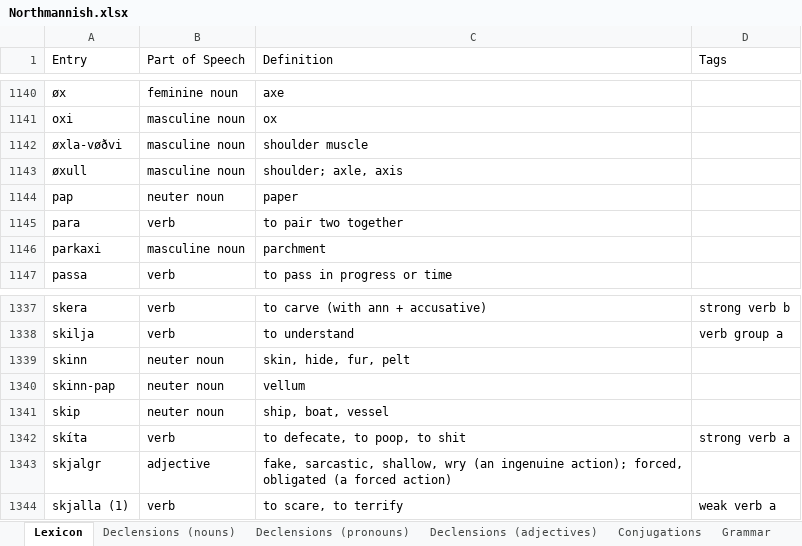
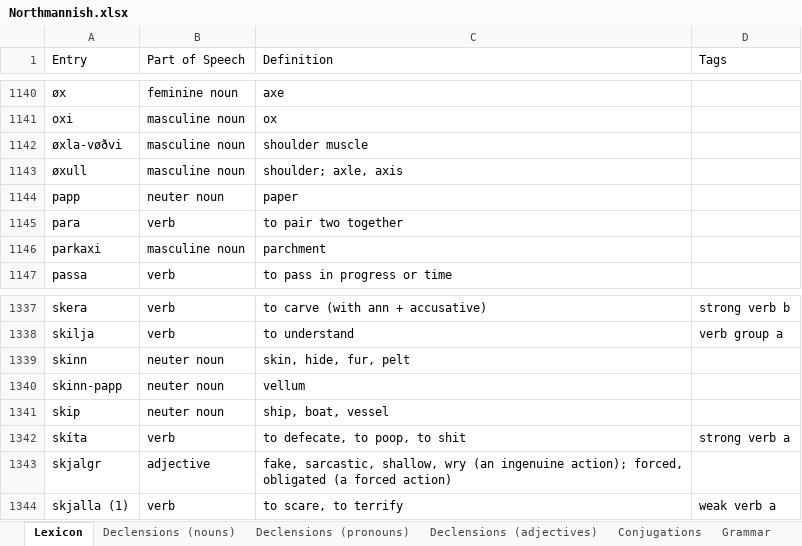
Before and after one commit to Oneo64/Aldraheimr2ndEdition, an Excel workbook: Literature/Languages/Northmannish.xlsx, sheet Lexicon, drawn as a sheet; only a part is shown, gaps mark what is left out; values as stored, in another font and other column widths than the file's, no borders; charts and pictures and table styles not drawn; the diff names each change by its address in the sheet, - before the commit and + after, or states it on an @@ line.

Commit message:
Update Northmannish.xlsx

```diff
--- a/Literature/Languages/Northmannish.xlsx (sheet Lexicon)
+++ b/Literature/Languages/Northmannish.xlsx (sheet Lexicon)
-A1144 (Entry): pap
+A1144 (Entry): papp
-A1340 (Entry): skinn-pap
+A1340 (Entry): skinn-papp
```
